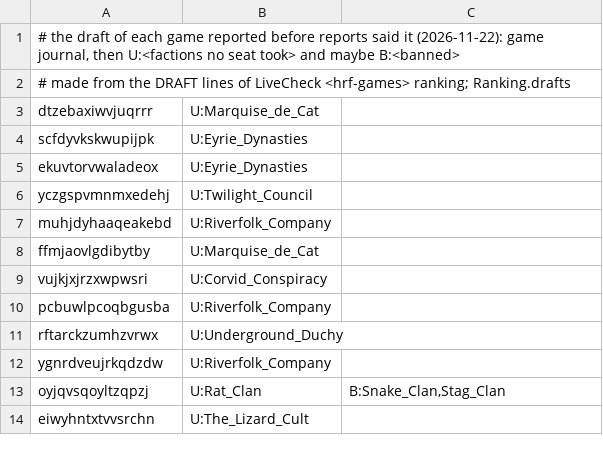
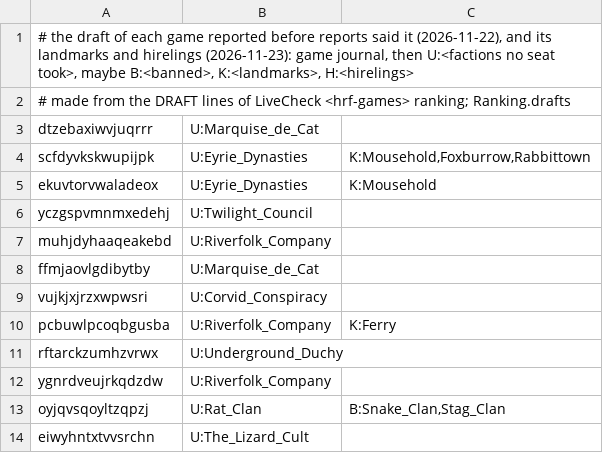
Before and after one commit to guarantee418/haunt-roll-fail, a TSV file: good-game/ranking-drafts.tsv, drawn as a sheet; only a part is shown; the diff covers the shown part only.

```diff
--- a/good-game/ranking-drafts.tsv
+++ b/good-game/ranking-drafts.tsv
@@ -1,6 +1,6 @@
-# the draft of each game reported before reports said it (2026-11-22): game journal, then U:<factions no seat took> and maybe B:<banned>
+# the draft of each game reported before reports said it (2026-11-22), and its landmarks and hirelings (2026-11-23): game journal, then U:<factions no seat took>, maybe B:<banned>, K:<landmarks>, H:<hirelings>
 # made from the DRAFT lines of LiveCheck <hrf-games> ranking; Ranking.drafts
 dtzebaxiwvjuqrrr	U:Marquise_de_Cat
-scfdyvkskwupijpk	U:Eyrie_Dynasties
-ekuvtorvwaladeox	U:Eyrie_Dynasties
+scfdyvkskwupijpk	U:Eyrie_Dynasties	K:Mousehold,Foxburrow,Rabbittown
+ekuvtorvwaladeox	U:Eyrie_Dynasties	K:Mousehold
 yczgspvmnmxedehj	U:Twilight_Council
@@ -9,3 +9,3 @@ ffmjaovlgdibytby	U:Marquise_de_Cat
 vujkjxjrzxwpwsri	U:Corvid_Conspiracy
-pcbuwlpcoqbgusba	U:Riverfolk_Company
+pcbuwlpcoqbgusba	U:Riverfolk_Company	K:Ferry
 rftarckzumhzvrwx	U:Underground_Duchy
```
Also changed, not shown: 2 added rows and 7 edited cells elsewhere in this file, 12 other files.
